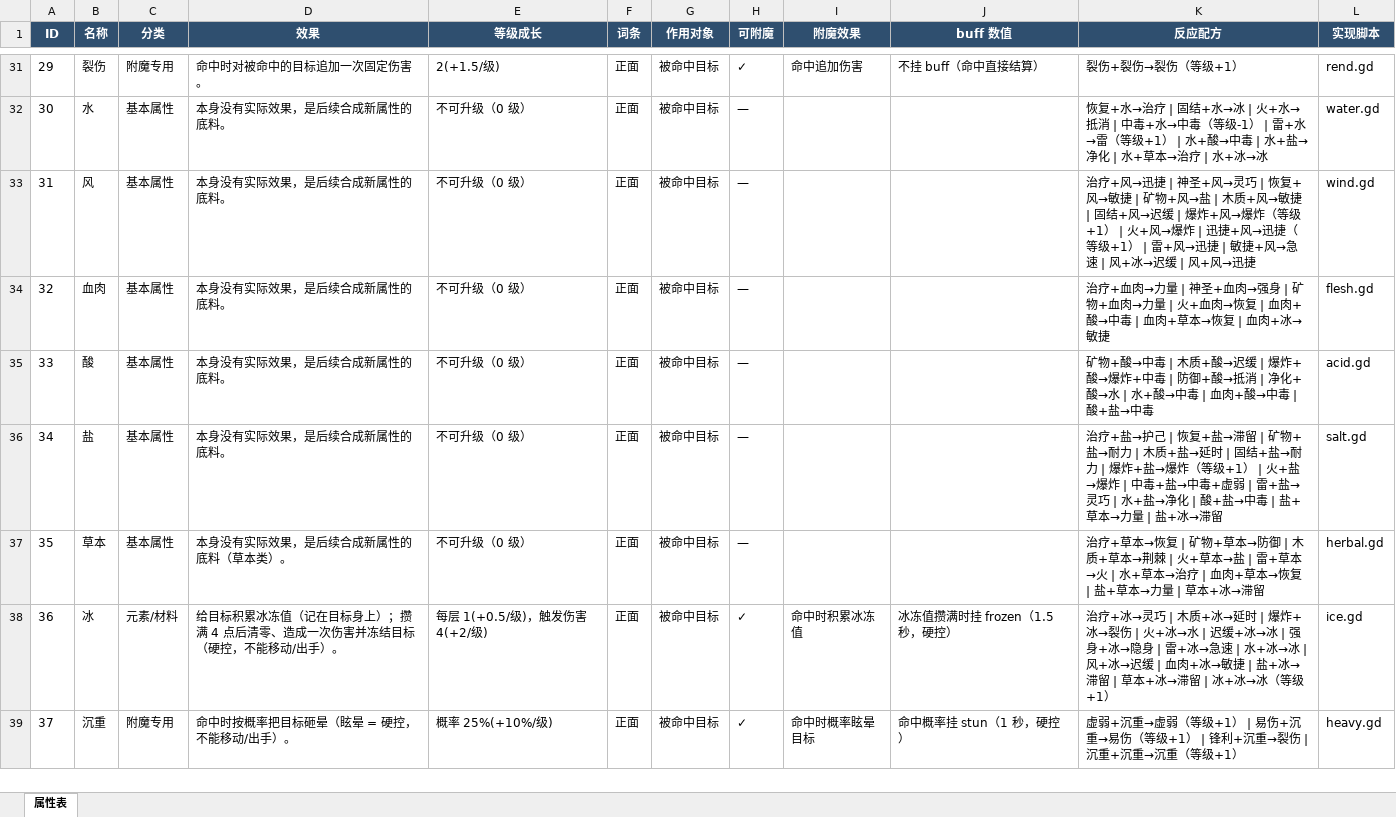
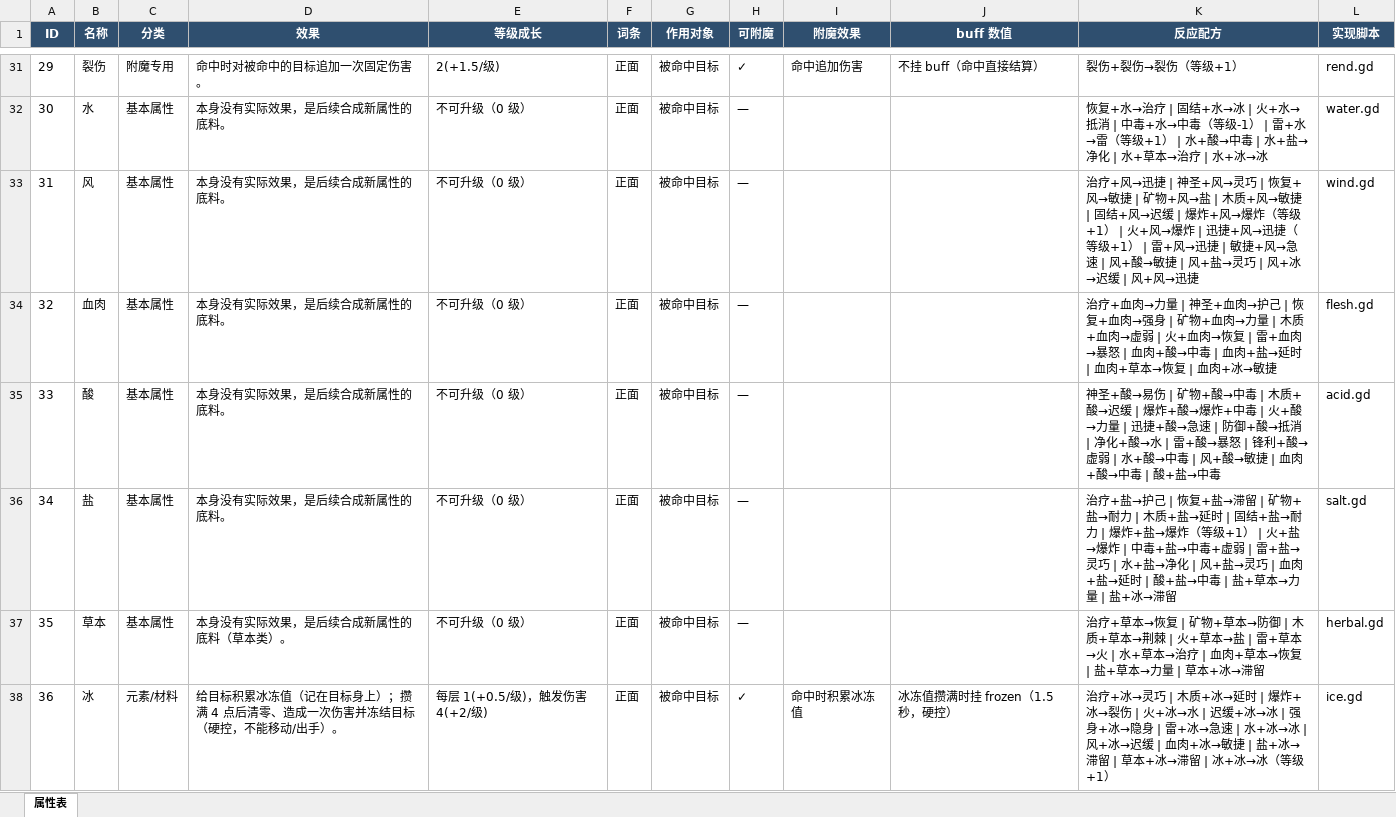
Before and after one commit to tabew/Project_YongXian, an Excel workbook: assets/attribute_table.xlsx, sheet 属性表, drawn as a sheet; only a part is shown, gaps mark what is left out; the shorter side is filled out with more unchanged rows; values as stored, in another font and other column widths than the file's, no borders; the diff covers the shown part only; the diff names each change by its address in the sheet, - before the commit and + after, or states it on an @@ line.

```diff
--- a/assets/attribute_table.xlsx (sheet 属性表)
+++ b/assets/attribute_table.xlsx (sheet 属性表)
-K33 (反应配方): …| 风+冰→迟缓…
+K33 (反应配方): …| 风+酸→敏捷 | 风+盐→灵巧 | 风+冰→迟缓…
-K34 (反应配方): …+血肉→强身 | 矿物+血肉→力量 | 火+血肉→恢复 | 血肉+酸→中毒 | 血肉…
+K34 (反应配方): …+血肉→护己 | 恢复+血肉→强身 | 矿物+血肉→力量 | 木质+血肉→虚弱 | 火+血肉→恢复 | 雷+血肉→暴怒 | 血肉+酸→中毒 | 血肉+盐→延时 | 血肉…
-K35 (反应配方): 矿物+酸→中毒 | 木质+酸→迟缓 | 爆炸+酸→爆炸+中毒 | 防御+酸→抵消 | 净化+酸→水 | 水+酸→中毒 | 血肉…
+K35 (反应配方): 神圣+酸→易伤 | 矿物+酸→中毒 | 木质+酸→迟缓 | 爆炸+酸→爆炸+中毒 | 火+酸→力量 | 迅捷+酸→急速 | 防御+酸→抵消 | 净化+酸→水 | 雷+酸→暴怒 | 锋利+酸→虚弱 | 水+酸→中毒 | 风+酸→敏捷 | 血肉…
-K36 (反应配方): …净化 | 酸+盐→…
+K36 (反应配方): …净化 | 风+盐→灵巧 | 血肉+盐→延时 | 酸+盐→…
```
Also changed, not shown: 13 edited cells elsewhere in this sheet, assets/materials_table.xlsx, assets/reaction_table.xlsx, 36 other files.
